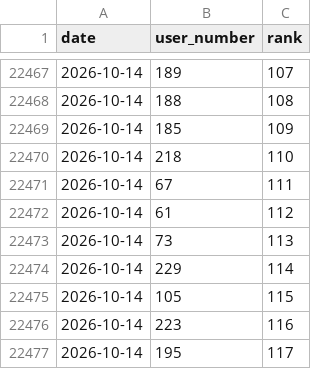
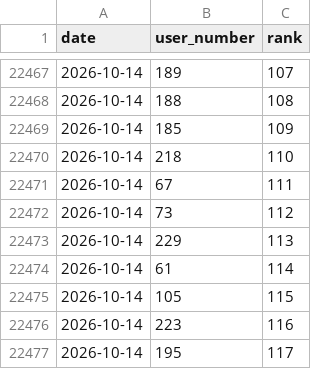
Before and after one commit to dsfox-idea/humans-top, a CSV file: humans-rank-history.csv, drawn as a sheet; only a part is shown, gaps mark what is left out; the diff covers the shown part only.

```diff
--- a/humans-rank-history.csv
+++ b/humans-rank-history.csv
@@ -22471,5 +22471,5 @@ date,user_number,rank
 2026-10-14,67,111
-2026-10-14,61,112
-2026-10-14,73,113
-2026-10-14,229,114
+2026-10-14,73,112
+2026-10-14,229,113
+2026-10-14,61,114
 2026-10-14,105,115
```
Also changed, not shown: 5 added rows, 5 removed rows and 10 edited cells elsewhere in this file, humans.csv, 3 other files.
